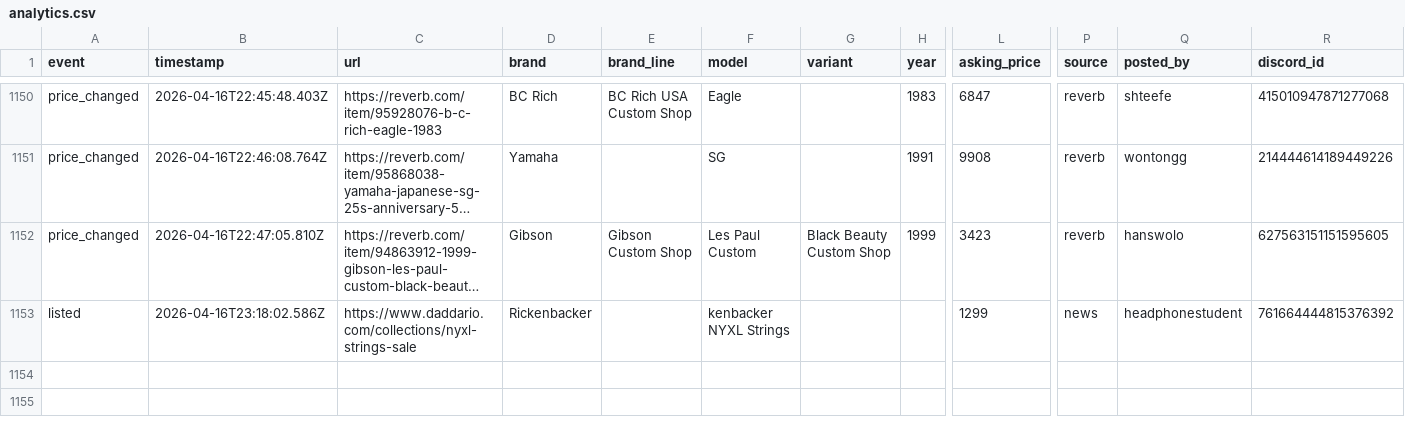
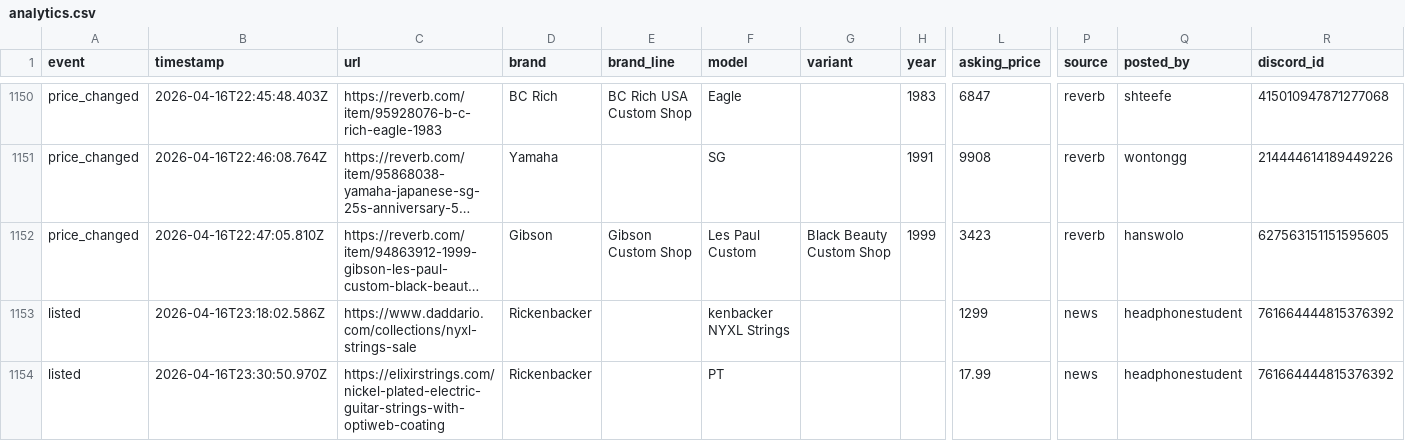
Before and after one commit to SrsRamifications/guitar-pit-data, a CSV file: analytics.csv, drawn as a sheet; only a part is shown, gaps mark what is left out; long unchanged cells end in …; rows hold the shown columns only; the diff names each change by its address in the sheet, - before the commit and + after, or states it on an @@ line.

Commit message:
📊 Analytics: 1 event(s) [skip ci]

```diff
--- a/analytics.csv
+++ b/analytics.csv
+row 1154: listed | 2026-04-16T23:30:50.970Z | https://elixirstrings.com/nickel-plated-electric-guitar-strings-with-optiweb-coating | Rickenbacker |  | PT |  |  | 17.99 | news | headphonestudent | 761664444815376392
```
